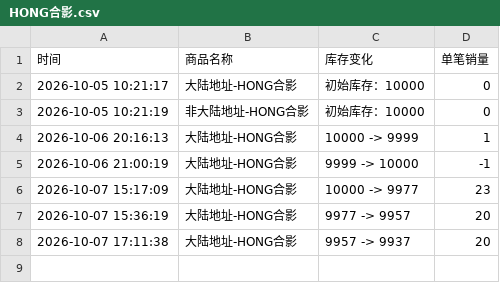
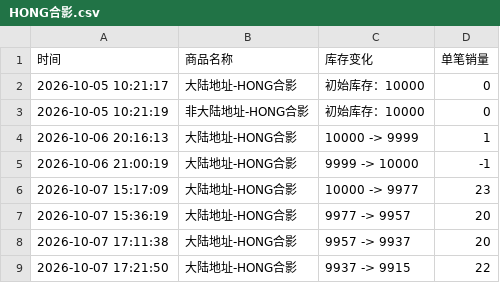
Before and after one commit to Juineii/pow_imini1007, a CSV file: HONG合影.csv, drawn as a sheet.

Commit message:
自动更新数据 2026-10-07 17:22:19

```diff
--- a/HONG合影.csv
+++ b/HONG合影.csv
@@ -8 +8,2 @@
 2026-10-07 17:11:38,大陆地址-HONG合影,9957 -> 9937,20
+2026-10-07 17:21:50,大陆地址-HONG合影,9937 -> 9915,22
```
